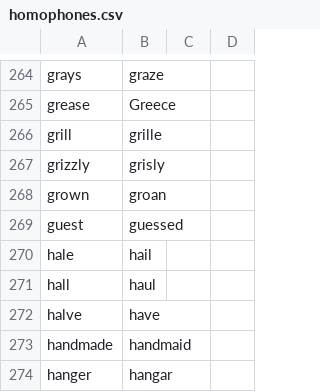
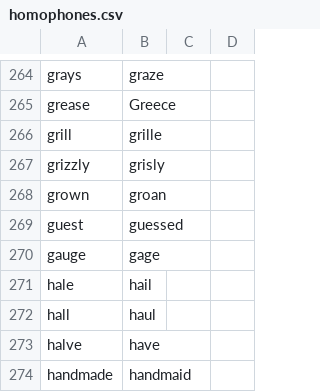
Before and after one commit to 2shea/talon_configs, a CSV file: homophones.csv, drawn as a sheet; only a part is shown, gaps mark what is left out; the shorter side is filled out with more unchanged rows; the diff names each change by its address in the sheet, - before the commit and + after, or states it on an @@ line.

Commit message:
add gauge/gage to homophones

```diff
--- a/homophones.csv
+++ b/homophones.csv
+row 270: gauge | gage
```
